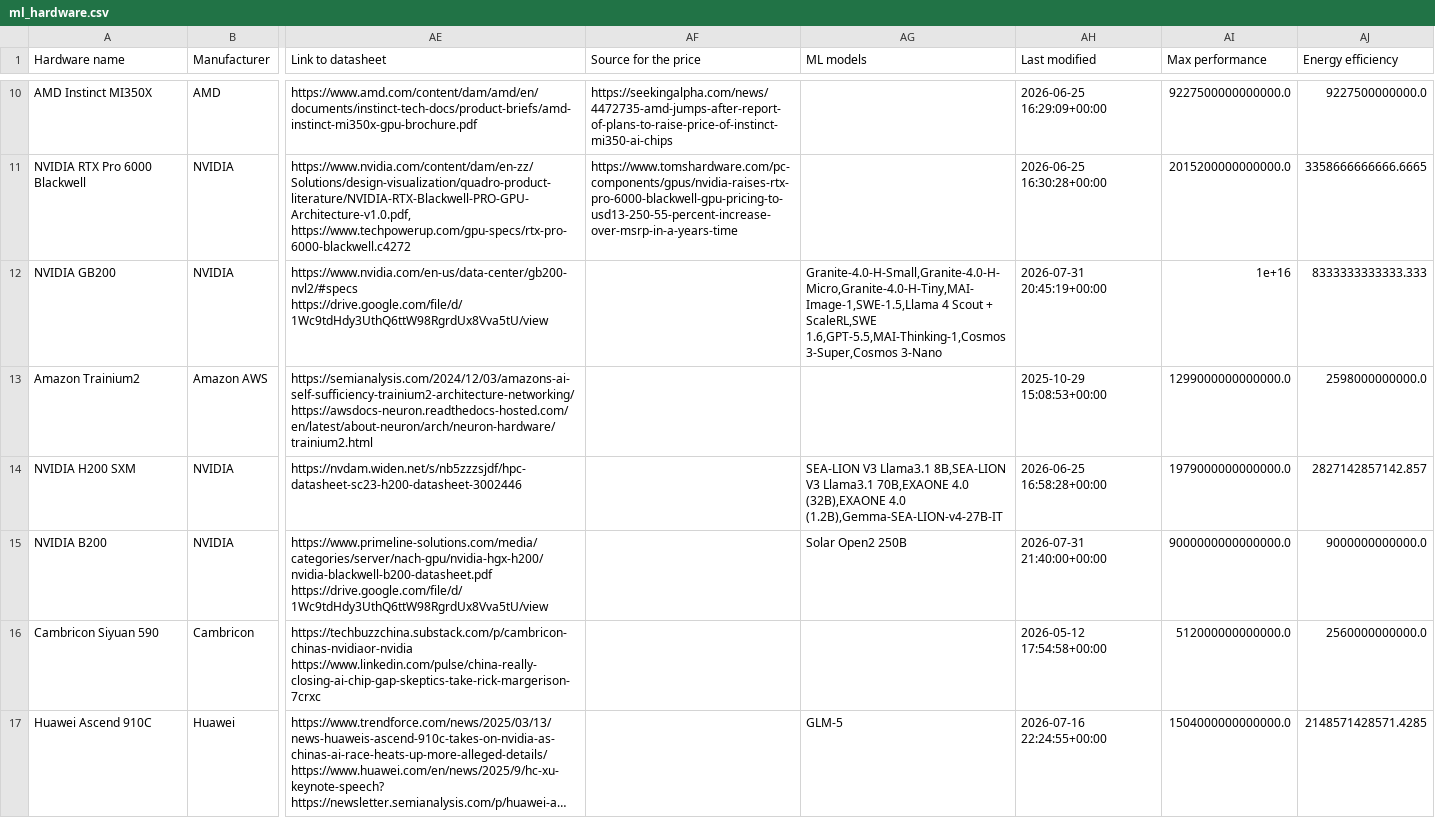
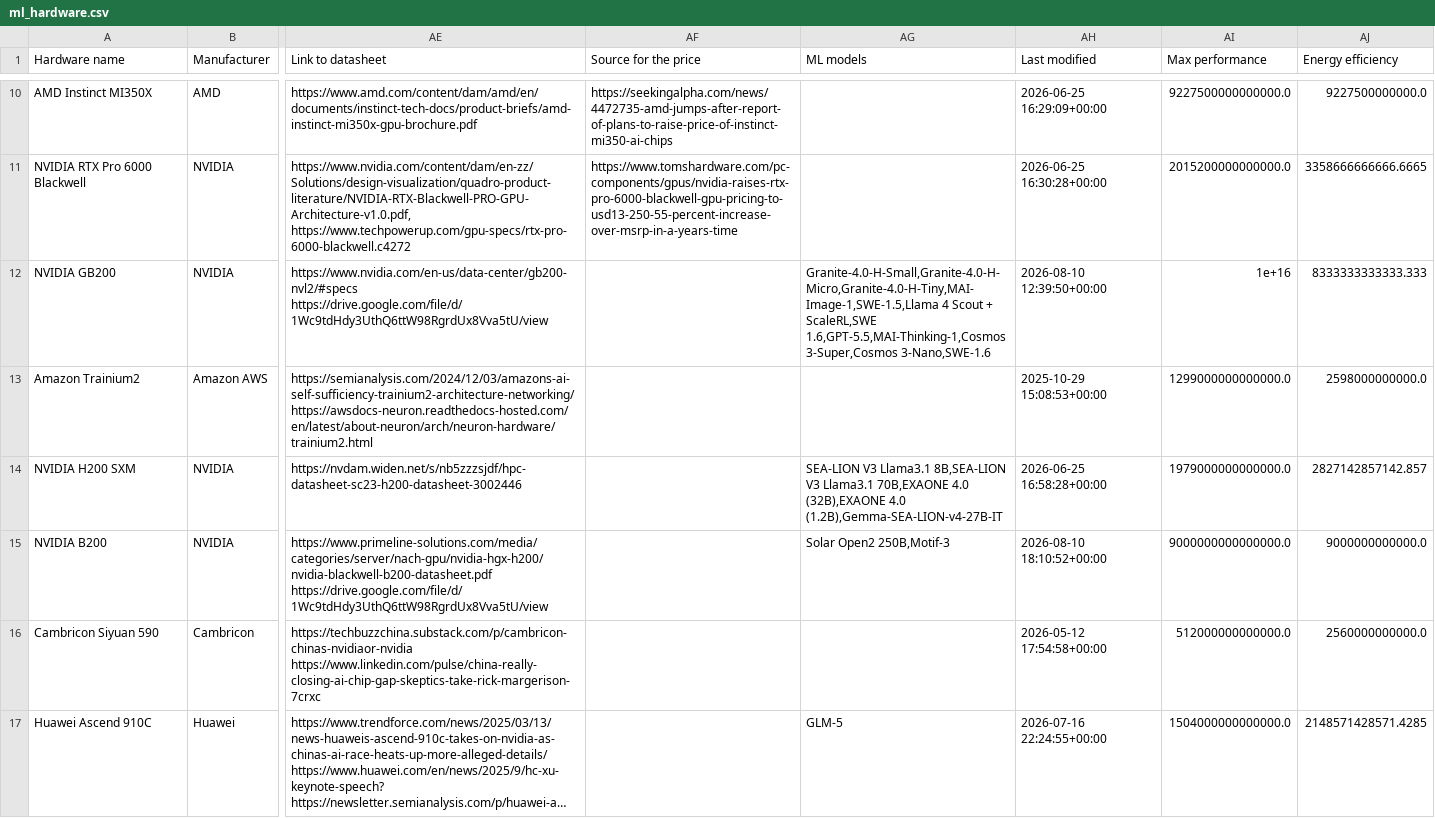
Before and after one commit to jrh-mann/jrh-mann.github.io, a CSV file: tokenomics/static/ml_hardware.csv, drawn as a sheet; only a part is shown, gaps mark what is left out; long unchanged cells end in …; the diff names each change by its address in the sheet, - before the commit and + after, or states it on an @@ line.

```diff
--- a/tokenomics/static/ml_hardware.csv
+++ b/tokenomics/static/ml_hardware.csv
-AG12 (ML models): …1.6,GPT-5.5,MAI-Thinking-1,Cosmos 3-Super,Cosmos 3-Nano
+AG12 (ML models): …1.6,GPT-5.5,MAI-Thinking-1,Cosmos 3-Super,Cosmos 3-Nano,SWE-1.6
-AH12 (Last modified): 2026-07-31 20:45:19+00:00
+AH12 (Last modified): 2026-08-10 12:39:50+00:00
-AG15 (ML models): Solar Open2 250B
+AG15 (ML models): Solar Open2 250B,Motif-3
-AH15 (Last modified): 2026-07-31 21:40:00+00:00
+AH15 (Last modified): 2026-08-10 18:10:52+00:00
```
Also changed, not shown: tokenomics/static/fab_construction.csv, 1 other file.
